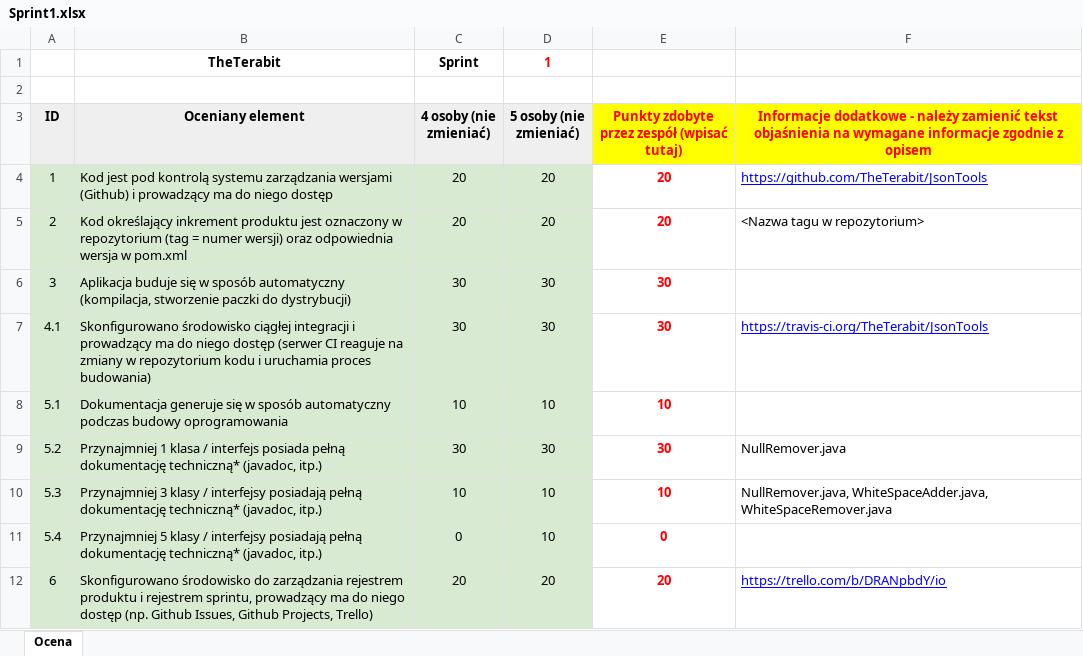
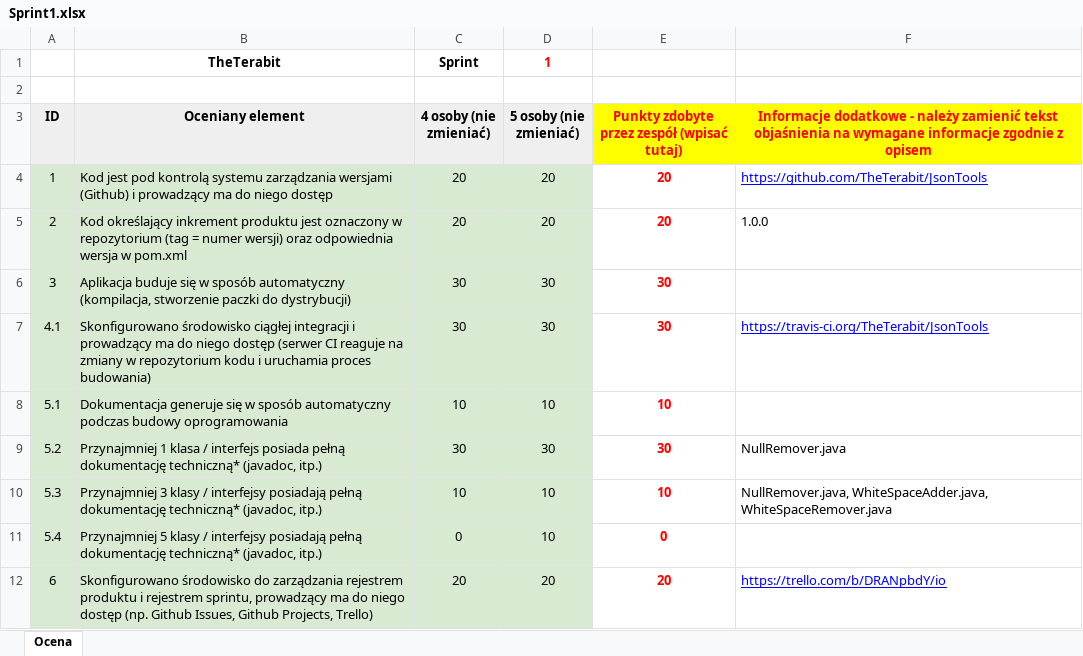
Before and after one commit to TheTerabit/JsonTools, an Excel workbook: Sprint1.xlsx, sheet Ocena, drawn as a sheet; only a part is shown; values as stored, in another font and other column widths than the file's, no borders; the diff names each change by its address in the sheet, - before the commit and + after, or states it on an @@ line.

```diff
--- a/Sprint1.xlsx (sheet Ocena)
+++ b/Sprint1.xlsx (sheet Ocena)
-F5: <Nazwa tagu w repozytorium>
+F5: 1.0.0
```
Also changed, not shown: JSON_tools_2.xlsx, Sprint 2 samoocena zespołu.xlsx.
